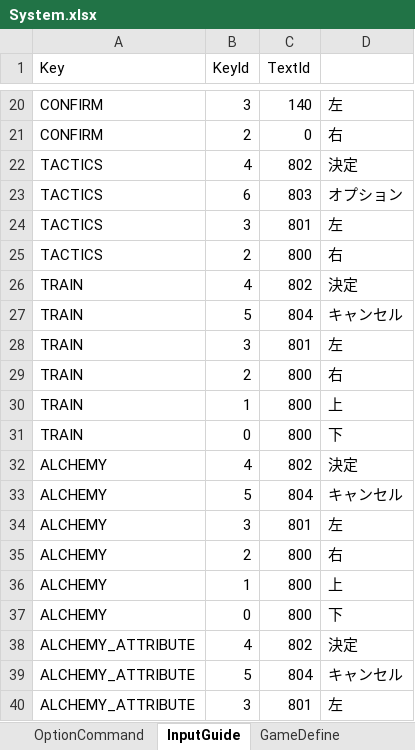
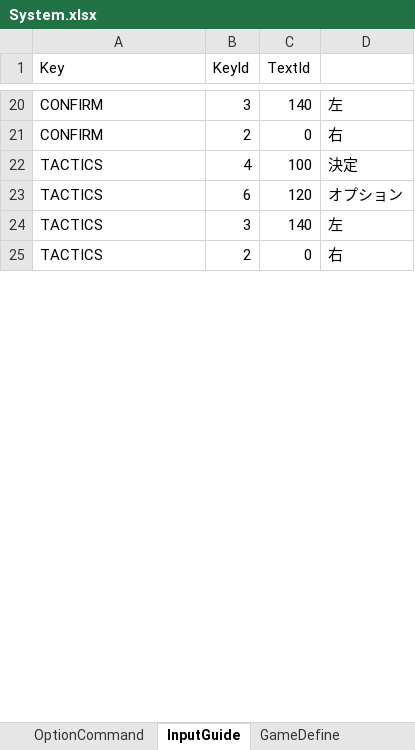
Before and after one commit to seedsclaft/unity, an Excel workbook: Assets/Data/System.xlsx, sheet InputGuide, drawn as a sheet; only a part is shown, gaps mark what is left out; values as stored, in another font and other column widths than the file's, no borders; removed rows and columns are numbered as before the commit, all else as after; the diff covers the shown part only; the diff names each change by its address in the sheet, - before the commit and + after, or states it on an @@ line.

```diff
--- a/Assets/Data/System.xlsx (sheet InputGuide)
+++ b/Assets/Data/System.xlsx (sheet InputGuide)
-C22 (TextId): 802
+C22 (TextId): 100
-C23 (TextId): 803
+C23 (TextId): 120
-C24 (TextId): 801
+C24 (TextId): 140
-C25 (TextId): 800
+C25 (TextId): 0
-row 26: TRAIN | 4 | 802 | 決定
-row 27: TRAIN | 5 | 804 | キャンセル
-row 28: TRAIN | 3 | 801 | 左
-row 29: TRAIN | 2 | 800 | 右
-row 30: TRAIN | 1 | 800 | 上
-row 31: TRAIN | 0 | 800 | 下
-row 32: ALCHEMY | 4 | 802 | 決定
-row 33: ALCHEMY | 5 | 804 | キャンセル
-row 34: ALCHEMY | 3 | 801 | 左
-row 35: ALCHEMY | 2 | 800 | 右
-row 36: ALCHEMY | 1 | 800 | 上
-row 37: ALCHEMY | 0 | 800 | 下
-row 38: ALCHEMY_ATTRIBUTE | 4 | 802 | 決定
-row 39: ALCHEMY_ATTRIBUTE | 5 | 804 | キャンセル
-row 40: ALCHEMY_ATTRIBUTE | 3 | 801 | 左
```
Also changed, not shown: 12 added rows, 31 removed rows and 17 edited cells elsewhere in this sheet, sheet TextData, 8 other files.
